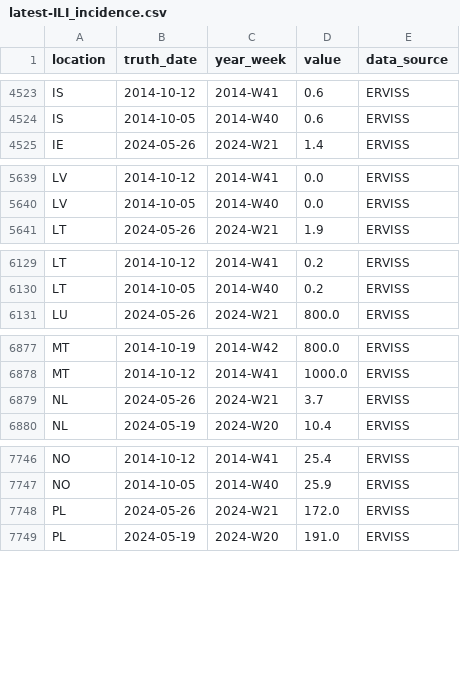
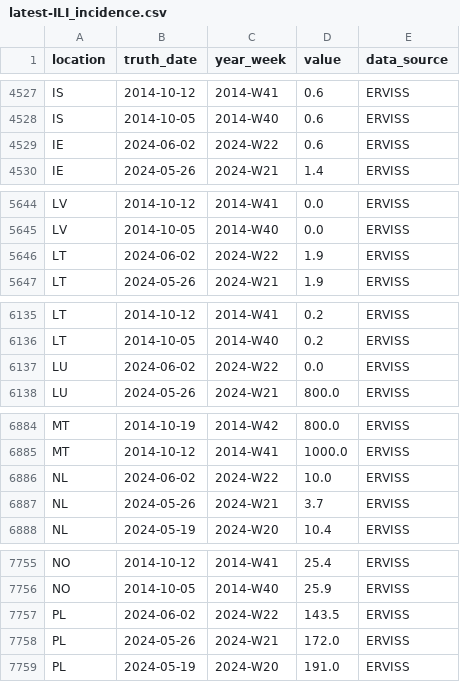
Before and after one commit to european-modelling-hubs/flu-forecast-hub, a CSV file: target-data/latest-ILI_incidence.csv, drawn as a sheet; only a part is shown, gaps mark what is left out; the diff covers the shown part only.

```diff
--- a/target-data/latest-ILI_incidence.csv
+++ b/target-data/latest-ILI_incidence.csv
@@ -4524,2 +4528,3 @@ IS,2014-10-12,2014-W41,0.6,ERVISS
 IS,2014-10-05,2014-W40,0.6,ERVISS
+IE,2024-06-02,2024-W22,0.6,ERVISS
 IE,2024-05-26,2024-W21,1.4,ERVISS
@@ -5640,2 +5645,3 @@ LV,2014-10-12,2014-W41,0.0,ERVISS
 LV,2014-10-05,2014-W40,0.0,ERVISS
+LT,2024-06-02,2024-W22,1.9,ERVISS
 LT,2024-05-26,2024-W21,1.9,ERVISS
@@ -6130,2 +6136,3 @@ LT,2014-10-12,2014-W41,0.2,ERVISS
 LT,2014-10-05,2014-W40,0.2,ERVISS
+LU,2024-06-02,2024-W22,0.0,ERVISS
 LU,2024-05-26,2024-W21,800.0,ERVISS
@@ -6878,2 +6885,3 @@ MT,2014-10-19,2014-W42,800.0,ERVISS
 MT,2014-10-12,2014-W41,1000.0,ERVISS
+NL,2024-06-02,2024-W22,10.0,ERVISS
 NL,2024-05-26,2024-W21,3.7,ERVISS
@@ -7747,2 +7756,3 @@ NO,2014-10-12,2014-W41,25.4,ERVISS
 NO,2014-10-05,2014-W40,25.9,ERVISS
+PL,2024-06-02,2024-W22,143.5,ERVISS
 PL,2024-05-26,2024-W21,172.0,ERVISS
```
Also changed, not shown: 6 added rows and 29 edited cells elsewhere in this file.
